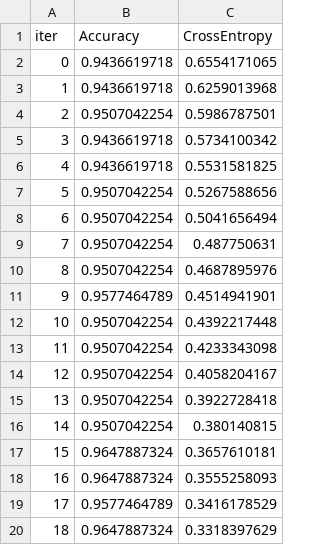
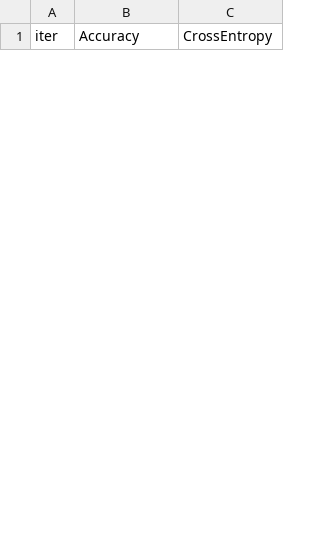
Before and after one commit to jaewoo-so/ML_LIB, a TSV file: catboost_info/test_error.tsv, drawn as a sheet; only a part is shown; removed rows and columns are numbered as before the commit, all else as after; the diff covers the shown part only; the diff names each change by its address in the sheet, - before the commit and + after, or states it on an @@ line.

```diff
--- a/catboost_info/test_error.tsv
+++ b/catboost_info/test_error.tsv
-row 2: 0 | 0.9436619718 | 0.6554171065
-row 3: 1 | 0.9436619718 | 0.6259013968
-row 4: 2 | 0.9507042254 | 0.5986787501
-row 5: 3 | 0.9436619718 | 0.5734100342
-row 6: 4 | 0.9436619718 | 0.5531581825
-row 7: 5 | 0.9507042254 | 0.5267588656
-row 8: 6 | 0.9507042254 | 0.5041656494
-row 9: 7 | 0.9507042254 | 0.487750631
-row 10: 8 | 0.9507042254 | 0.4687895976
-row 11: 9 | 0.9577464789 | 0.4514941901
-row 12: 10 | 0.9507042254 | 0.4392217448
-row 13: 11 | 0.9507042254 | 0.4233343098
-row 14: 12 | 0.9507042254 | 0.4058204167
-row 15: 13 | 0.9507042254 | 0.3922728418
-row 16: 14 | 0.9507042254 | 0.380140815
-row 17: 15 | 0.9647887324 | 0.3657610181
-row 18: 16 | 0.9647887324 | 0.3555258093
-row 19: 17 | 0.9577464789 | 0.3416178529
-row 20: 18 | 0.9647887324 | 0.3318397629
```
Also changed, not shown: 15 added rows and 9 removed rows elsewhere in this file, catboost_info/learn_error.tsv, catboost_info/time_left.tsv, 8 other files.
